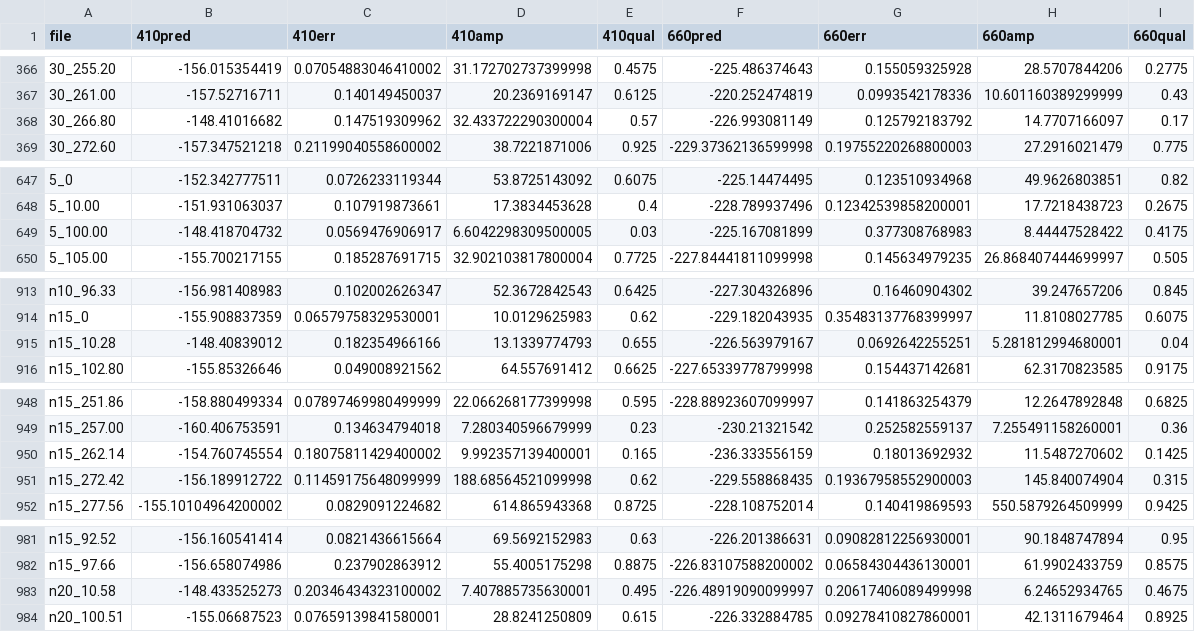
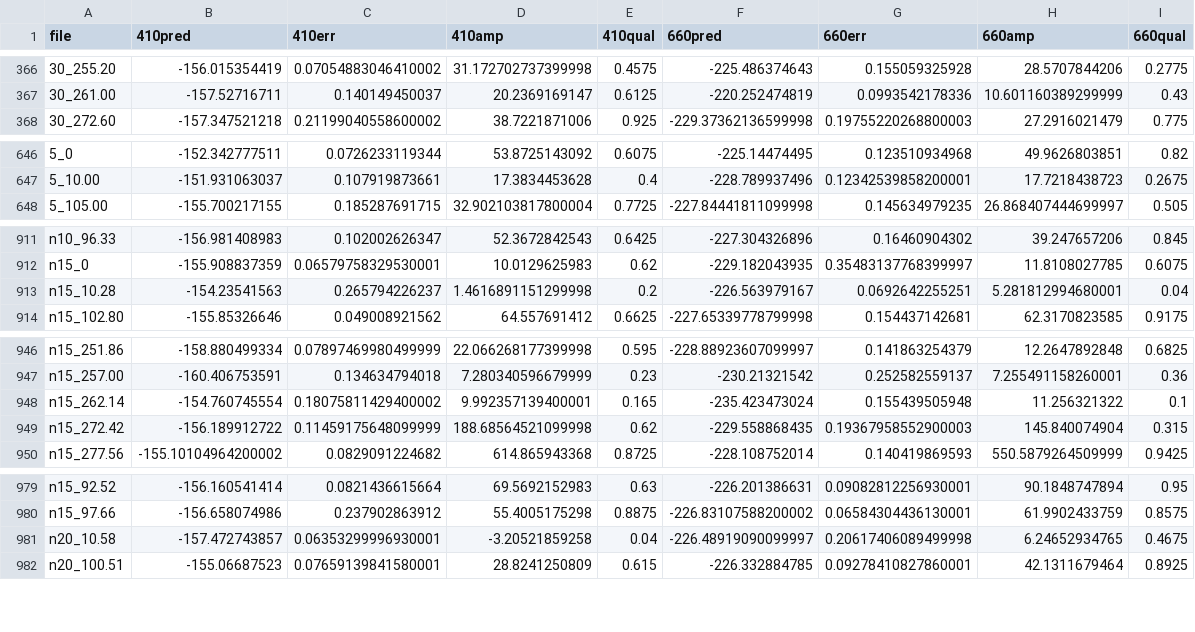
Before and after one commit to JorgeAGR/seismology, a CSV file: exp_src/cross_secs_dat/model_pred/5caps_deg_results.csv, drawn as a sheet; only a part is shown, gaps mark what is left out; the diff covers the shown part only.

```diff
--- a/exp_src/cross_secs_dat/model_pred/5caps_deg_results.csv
+++ b/exp_src/cross_secs_dat/model_pred/5caps_deg_results.csv
@@ -367,3 +367,2 @@ file,410pred,410err,410amp,410qual,660pred,660err,660amp,660qual
 30_261.00,-157.52716711,0.140149450037,20.2369169147,0.6125,-220.252474819,0.0993542178336,10.601160389299999,0.43
-30_266.80,-148.41016682,0.147519309962,32.433722290300004,0.57,-226.993081149,0.125792183792,14.7707166097,0.17
 30_272.60,-157.347521218,0.21199040558600002,38.7221871006,0.925,-229.37362136599998,0.19755220268800003,27.2916021479,0.775
@@ -648,3 +647,2 @@ file,410pred,410err,410amp,410qual,660pred,660err,660amp,660qual
 5_10.00,-151.931063037,0.107919873661,17.3834453628,0.4,-228.789937496,0.12342539858200001,17.7218438723,0.2675
-5_100.00,-148.418704732,0.0569476906917,6.6042298309500005,0.03,-225.167081899,0.377308768983,8.44447528422,0.4175
 5_105.00,-155.700217155,0.185287691715,32.902103817800004,0.7725,-227.84441811099998,0.145634979235,26.868407444699997,0.505
@@ -914,3 +912,3 @@ n10_96.33,-156.981408983,0.102002626347,52.3672842543,0.6425,-227.304326896,0.16
 n15_0,-155.908837359,0.06579758329530001,10.0129625983,0.62,-229.182043935,0.35483137768399997,11.8108027785,0.6075
-n15_10.28,-148.40839012,0.182354966166,13.1339774793,0.655,-226.563979167,0.0692642255251,5.281812994680001,0.04
+n15_10.28,-154.23541563,0.265794226237,1.4616891151299998,0.2,-226.563979167,0.0692642255251,5.281812994680001,0.04
 n15_102.80,-155.85326646,0.049008921562,64.557691412,0.6625,-227.65339778799998,0.154437142681,62.3170823585,0.9175
@@ -949,3 +947,3 @@ n15_251.86,-158.880499334,0.07897469980499999,22.066268177399998,0.595,-228.8892
 n15_257.00,-160.406753591,0.134634794018,7.280340596679999,0.23,-230.21321542,0.252582559137,7.255491158260001,0.36
-n15_262.14,-154.760745554,0.18075811429400002,9.992357139400001,0.165,-236.333556159,0.18013692932,11.5487270602,0.1425
+n15_262.14,-154.760745554,0.18075811429400002,9.992357139400001,0.165,-235.423473024,0.155439505948,11.256321322,0.1
 n15_272.42,-156.189912722,0.11459175648099999,188.68564521099998,0.62,-229.558868435,0.19367958552900003,145.840074904,0.315
@@ -982,3 +980,3 @@ n15_92.52,-156.160541414,0.0821436615664,69.5692152983,0.63,-226.201386631,0.090
 n15_97.66,-156.658074986,0.237902863912,55.4005175298,0.8875,-226.83107588200002,0.06584304436130001,61.9902433759,0.8575
-n20_10.58,-148.433525273,0.20346434323100002,7.407885735630001,0.495,-226.48919090099997,0.20617406089499998,6.24652934765,0.4675
+n20_10.58,-157.472743857,0.06353299996930001,-3.20521859258,0.04,-226.48919090099997,0.20617406089499998,6.24652934765,0.4675
 n20_100.51,-155.06687523,0.07659139841580001,28.8241250809,0.615,-226.332884785,0.09278410827860001,42.1311679464,0.8925
```
Also changed, not shown: 4 edited cells elsewhere in this file, 17 other files.
